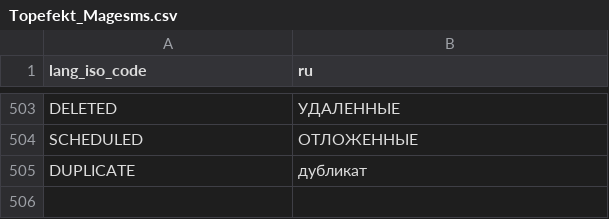
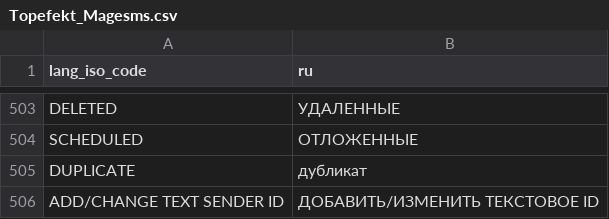
Before and after one commit to OpenMageModuleFostering/topefekt_magesms, a CSV file: app/locale/ru_RU/Topefekt_Magesms.csv, drawn as a sheet; only a part is shown, gaps mark what is left out.

```diff
--- a/app/locale/ru_RU/Topefekt_Magesms.csv
+++ b/app/locale/ru_RU/Topefekt_Magesms.csv
@@ -505 +505,2 @@
 "DUPLICATE","дубликат"
+"ADD/CHANGE TEXT SENDER ID","ДОБАВИТЬ/ИЗМЕНИТЬ ТЕКСТОВОЕ ID"
```
Also changed, not shown: app/locale/cs_CZ/Topefekt_Magesms.csv, app/locale/de_DE/Topefekt_Magesms.csv, 26 other files.
